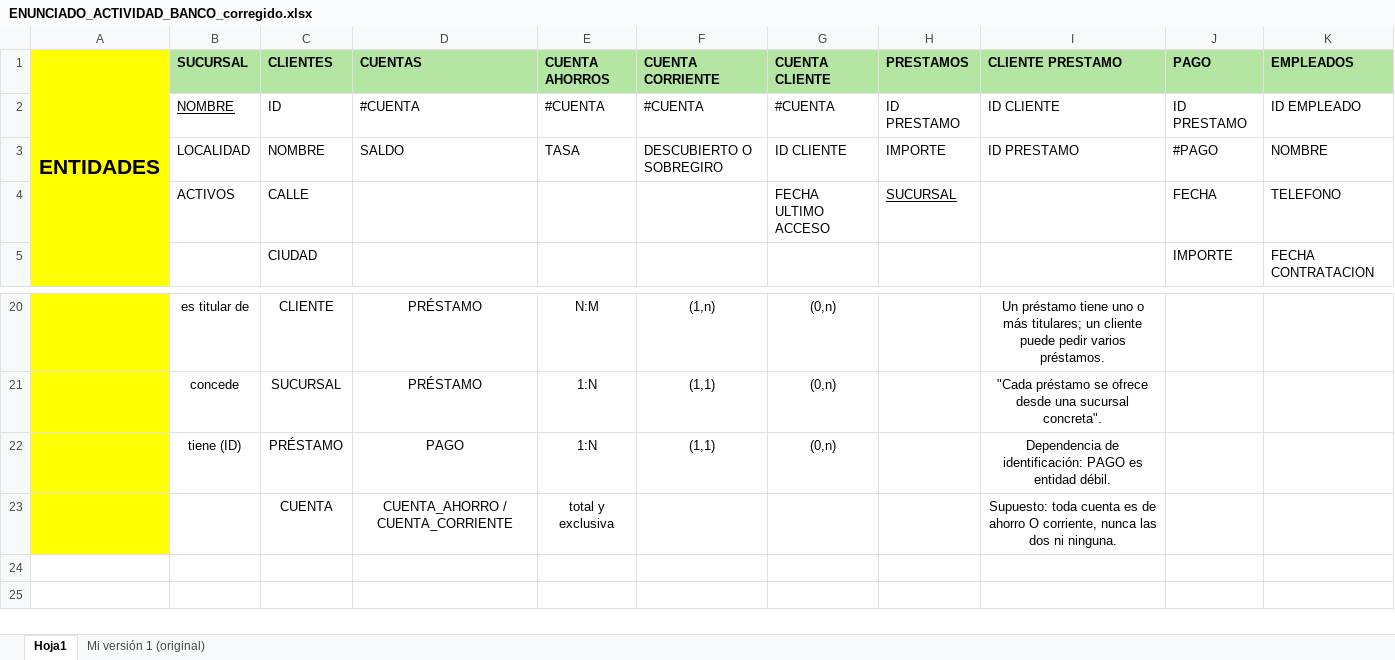
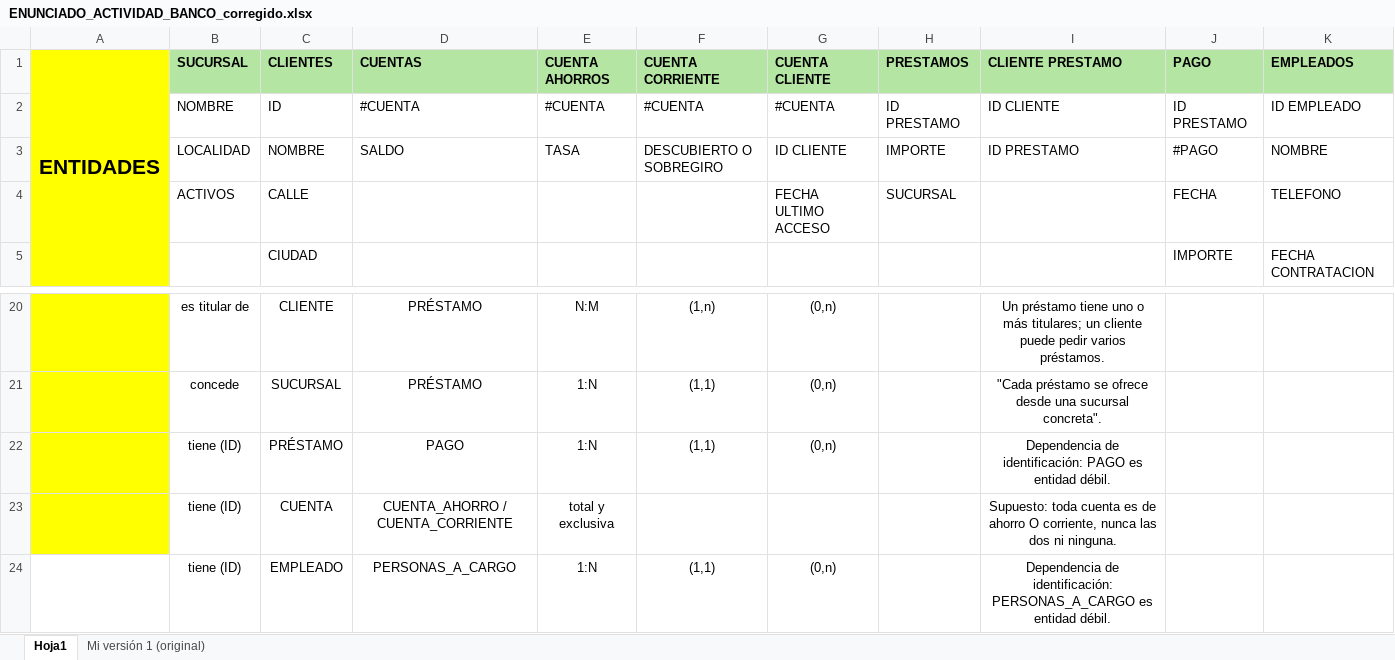
Before and after one commit to christiansan141/CuerpoTeo, an Excel workbook: ENUNCIADO_ACTIVIDAD_BANCO_corregido.xlsx, sheet Hoja1, drawn as a sheet; only a part is shown, gaps mark what is left out; values as stored, in another font and other column widths than the file's, no borders; rows hold the shown columns only; the diff names each change by its address in the sheet, - before the commit and + after, or states it on an @@ line.

```diff
--- a/ENUNCIADO_ACTIVIDAD_BANCO_corregido.xlsx (sheet Hoja1)
+++ b/ENUNCIADO_ACTIVIDAD_BANCO_corregido.xlsx (sheet Hoja1)
-B2 underline: on
+B2 underline: off
-H4 underline: on
+H4 underline: off
-B23 (SUCURSAL): (empty)
+B23 (SUCURSAL): tiene (ID)
+row 24:  | tiene (ID) | EMPLEADO | PERSONAS_A_CARGO | 1:N | (1,1) | (0,n) |  | Dependencia de identificación: PERSONAS_A_CARGO es entidad débil.
```
